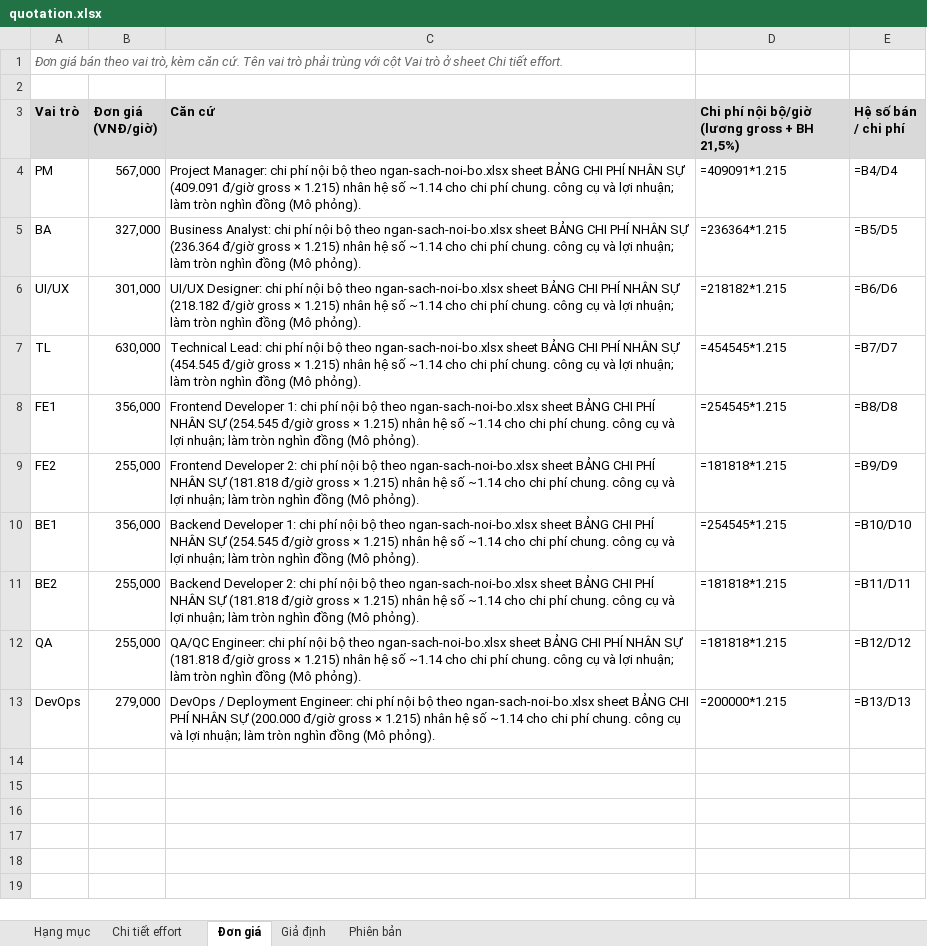
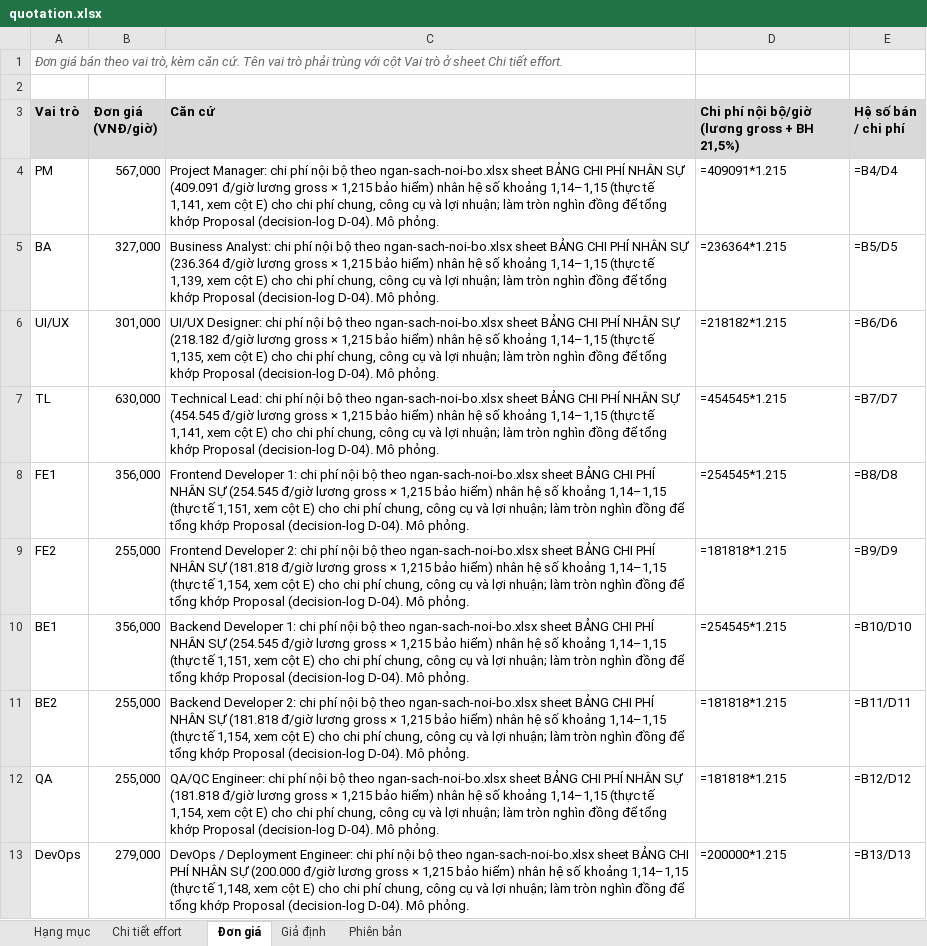
Before and after one commit to trvanluc/docs, an Excel workbook: docs/08-project/quotation.xlsx, sheet Đơn giá, drawn as a sheet; values as stored, in another font and other column widths than the file's, no borders; formulas without a stored value are shown as written; the diff names each change by its address in the sheet, - before the commit and + after, or states it on an @@ line.

Commit message:
docs: sửa theo tự review nhất quán lần 3 (giờ theo mốc đúng dòng Gantt, căn cứ đơn giá)
- Resources: 4 gói trải hai mốc (thông báo; bổ sung/kết quả/CSAT phía sinh viên; Transfer và ghi kết quả; Audit) chia giờ theo từng dòng Gantt; tổng theo vai trò không đổi
- master-plan.md: cập nhật điểm căng năng lực (BE1 MS-05 ~88%, BE2 MS-02+MS-03 ~82%)
- quotation.xlsx sheet Đơn giá: căn cứ ghi hệ số khoảng 1,14–1,15 khớp cột E; decision-log D-04 giải thích hệ số và ghi PR #178

```diff
--- a/docs/08-project/quotation.xlsx (sheet Đơn giá)
+++ b/docs/08-project/quotation.xlsx (sheet Đơn giá)
-C4 (Căn cứ): …(409.091 đ/giờ gross × 1.215) nhân hệ số ~1.14 cho chi phí chung. công cụ và lợi nhuận; làm tròn nghìn đồng (Mô phỏng).
+C4 (Căn cứ): …(409.091 đ/giờ lương gross × 1,215 bảo hiểm) nhân hệ số khoảng 1,14–1,15 (thực tế 1,141, xem cột E) cho chi phí chung, công cụ và lợi nhuận; làm tròn nghìn đồng để tổng khớp Proposal (decision-log D-04). Mô phỏng.
-C5 (Căn cứ): …(236.364 đ/giờ gross × 1.215) nhân hệ số ~1.14 cho chi phí chung. công cụ và lợi nhuận; làm tròn nghìn đồng (Mô phỏng).
+C5 (Căn cứ): …(236.364 đ/giờ lương gross × 1,215 bảo hiểm) nhân hệ số khoảng 1,14–1,15 (thực tế 1,139, xem cột E) cho chi phí chung, công cụ và lợi nhuận; làm tròn nghìn đồng để tổng khớp Proposal (decision-log D-04). Mô phỏng.
-C6 (Căn cứ): …(218.182 đ/giờ gross × 1.215) nhân hệ số ~1.14 cho chi phí chung. công cụ và lợi nhuận; làm tròn nghìn đồng (Mô phỏng).
+C6 (Căn cứ): …(218.182 đ/giờ lương gross × 1,215 bảo hiểm) nhân hệ số khoảng 1,14–1,15 (thực tế 1,135, xem cột E) cho chi phí chung, công cụ và lợi nhuận; làm tròn nghìn đồng để tổng khớp Proposal (decision-log D-04). Mô phỏng.
-C7 (Căn cứ): …(454.545 đ/giờ gross × 1.215) nhân hệ số ~1.14 cho chi phí chung. công cụ và lợi nhuận; làm tròn nghìn đồng (Mô phỏng).
+C7 (Căn cứ): …(454.545 đ/giờ lương gross × 1,215 bảo hiểm) nhân hệ số khoảng 1,14–1,15 (thực tế 1,141, xem cột E) cho chi phí chung, công cụ và lợi nhuận; làm tròn nghìn đồng để tổng khớp Proposal (decision-log D-04). Mô phỏng.
-C8 (Căn cứ): …(254.545 đ/giờ gross × 1.215) nhân hệ số ~1.14 cho chi phí chung. công cụ và lợi nhuận; làm tròn nghìn đồng (Mô phỏng).
+C8 (Căn cứ): …(254.545 đ/giờ lương gross × 1,215 bảo hiểm) nhân hệ số khoảng 1,14–1,15 (thực tế 1,151, xem cột E) cho chi phí chung, công cụ và lợi nhuận; làm tròn nghìn đồng để tổng khớp Proposal (decision-log D-04). Mô phỏng.
-C9 (Căn cứ): …(181.818 đ/giờ gross × 1.215) nhân hệ số ~1.14 cho chi phí chung. công cụ và lợi nhuận; làm tròn nghìn đồng (Mô phỏng).
+C9 (Căn cứ): …(181.818 đ/giờ lương gross × 1,215 bảo hiểm) nhân hệ số khoảng 1,14–1,15 (thực tế 1,154, xem cột E) cho chi phí chung, công cụ và lợi nhuận; làm tròn nghìn đồng để tổng khớp Proposal (decision-log D-04). Mô phỏng.
-C10 (Căn cứ): …(254.545 đ/giờ gross × 1.215) nhân hệ số ~1.14 cho chi phí chung. công cụ và lợi nhuận; làm tròn nghìn đồng (Mô phỏng).
+C10 (Căn cứ): …(254.545 đ/giờ lương gross × 1,215 bảo hiểm) nhân hệ số khoảng 1,14–1,15 (thực tế 1,151, xem cột E) cho chi phí chung, công cụ và lợi nhuận; làm tròn nghìn đồng để tổng khớp Proposal (decision-log D-04). Mô phỏng.
-C11 (Căn cứ): …(181.818 đ/giờ gross × 1.215) nhân hệ số ~1.14 cho chi phí chung. công cụ và lợi nhuận; làm tròn nghìn đồng (Mô phỏng).
+C11 (Căn cứ): …(181.818 đ/giờ lương gross × 1,215 bảo hiểm) nhân hệ số khoảng 1,14–1,15 (thực tế 1,154, xem cột E) cho chi phí chung, công cụ và lợi nhuận; làm tròn nghìn đồng để tổng khớp Proposal (decision-log D-04). Mô phỏng.
-C12 (Căn cứ): …(181.818 đ/giờ gross × 1.215) nhân hệ số ~1.14 cho chi phí chung. công cụ và lợi nhuận; làm tròn nghìn đồng (Mô phỏng).
+C12 (Căn cứ): …(181.818 đ/giờ lương gross × 1,215 bảo hiểm) nhân hệ số khoảng 1,14–1,15 (thực tế 1,154, xem cột E) cho chi phí chung, công cụ và lợi nhuận; làm tròn nghìn đồng để tổng khớp Proposal (decision-log D-04). Mô phỏng.
-C13 (Căn cứ): …(200.000 đ/giờ gross × 1.215) nhân hệ số ~1.14 cho chi phí chung. công cụ và lợi nhuận; làm tròn nghìn đồng (Mô phỏng).
+C13 (Căn cứ): …(200.000 đ/giờ lương gross × 1,215 bảo hiểm) nhân hệ số khoảng 1,14–1,15 (thực tế 1,148, xem cột E) cho chi phí chung, công cụ và lợi nhuận; làm tròn nghìn đồng để tổng khớp Proposal (decision-log D-04). Mô phỏng.
```
Also changed, not shown: docs/08-project/plans/master-schedule.xlsx, 2 other files.
